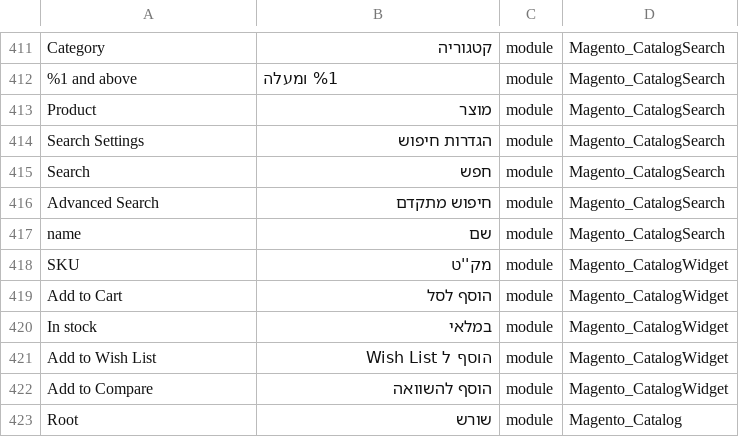
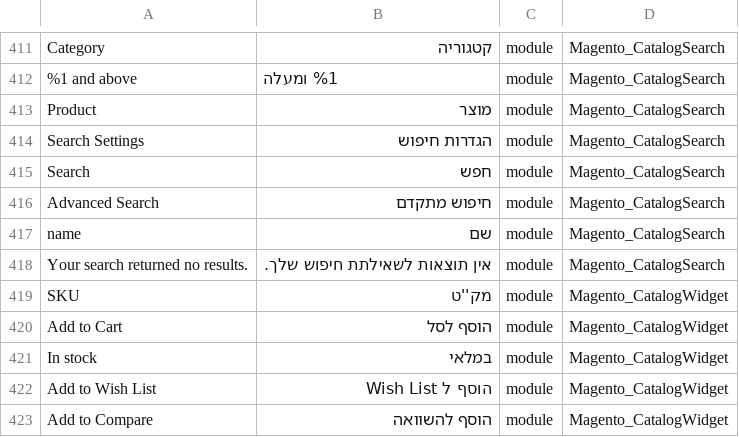
Before and after one commit to elijahb/language_he_il, a CSV file: he_IL.csv, drawn as a sheet; only a part is shown, gaps mark what is left out; the shorter side is filled out with more unchanged rows.

```diff
--- a/he_IL.csv
+++ b/he_IL.csv
@@ -417,2 +417,3 @@ Search,חפש,module,Magento_CatalogSearch
 name,שם,module,Magento_CatalogSearch
+"Your search returned no results.","אין תוצאות לשאילתת חיפוש שלך.",module,Magento_CatalogSearch
 SKU,מק''ט,module,Magento_CatalogWidget
```
Also changed, not shown: 1 other file.
